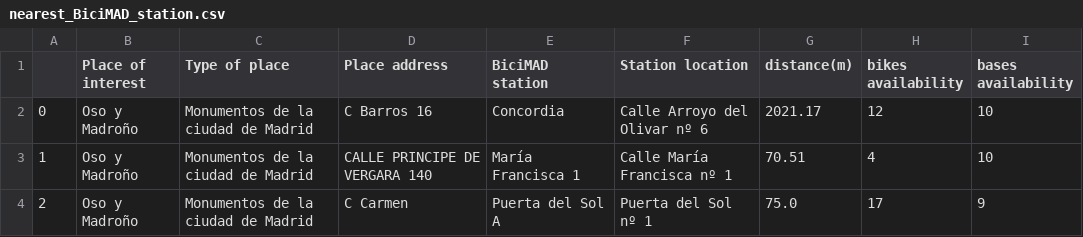
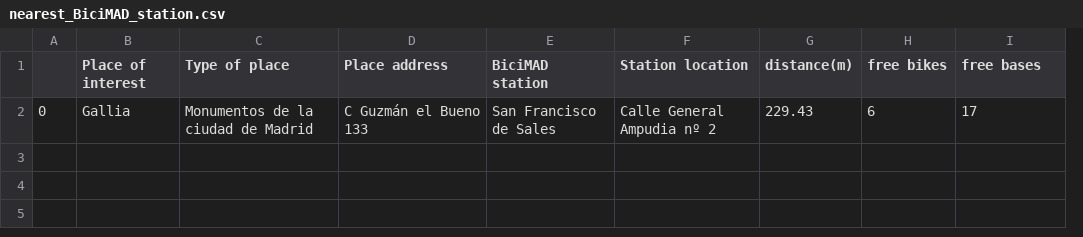
Before and after one commit to Malvagfr/ih_datamadpt1121_project_m1, a CSV file: data/nearest_BiciMAD_station.csv, drawn as a sheet; removed rows and columns are numbered as before the commit, all else as after; the diff names each change by its address in the sheet, - before the commit and + after, or states it on an @@ line.

Commit message:
solving-specific-place-function

```diff
--- a/data/nearest_BiciMAD_station.csv
+++ b/data/nearest_BiciMAD_station.csv
+column H (free bikes), row 2: 6
-column I (bases availability), row 2: 10
-I1: bikes availability
+I1: free bases
-B2 (Place of interest): Oso y Madroño
+B2 (Place of interest): Gallia
-D2 (Place address): C Barros 16
+D2 (Place address): C Guzmán el Bueno 133
-E2 (BiciMAD station): Concordia
+E2 (BiciMAD station): San Francisco de Sales
-F2 (Station location): Calle Arroyo del Olivar nº 6
+F2 (Station location): Calle General Ampudia nº 2
-G2 (distance(m)): 2021.17
+G2 (distance(m)): 229.43
-I2 (free bases): 12
+I2 (free bases): 17
-row 3: 1 | Oso y Madroño | Monumentos de la ciudad de Madrid | CALLE PRINCIPE DE VERGARA 140 | María Francisca 1 | Calle María Francisca nº 1 | 70.51 | 4 | 10
-row 4: 2 | Oso y Madroño | Monumentos de la ciudad de Madrid | C Carmen | Puerta del Sol A | Puerta del Sol nº 1 | 75.0 | 17 | 9
```
Also changed, not shown: 6 other files.
